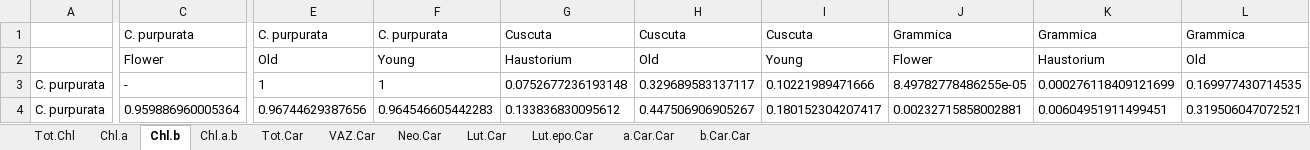
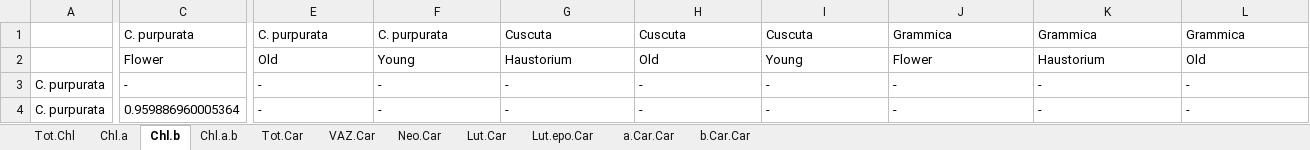
Before and after one commit to jenna-tb-ekwealor/Cuscuta_phylo_photosynthesis, an Excel workbook: 01_pigments/output/stat_results/dataset_S4_p-values-pigments.xlsx, sheet Chl.b, drawn as a sheet; only a part is shown, gaps mark what is left out; values as stored, in another font and other column widths than the file's, no borders; the diff covers the shown part only; the diff names each change by its address in the sheet, - before the commit and + after, or states it on an @@ line.

```diff
--- a/01_pigments/output/stat_results/dataset_S4_p-values-pigments.xlsx (sheet Chl.b)
+++ b/01_pigments/output/stat_results/dataset_S4_p-values-pigments.xlsx (sheet Chl.b)
-E3: 1
+E3: -
-F3: 1
+F3: -
-G3: 0.0752677236193148
+G3: -
-H3: 0.329689583137117
+H3: -
-I3: 0.10221989471666
+I3: -
-J3: 8.49782778486255e-05
+J3: -
-K3: 0.000276118409121699
+K3: -
-L3: 0.169977430714535
+L3: -
-E4: 0.96744629387656
+E4: -
-F4: 0.964546605442283
+F4: -
-G4: 0.133836830095612
+G4: -
-H4: 0.447506906905267
+H4: -
-I4: 0.180152304207417
+I4: -
-J4: 0.00232715858002881
+J4: -
-K4: 0.00604951911499451
+K4: -
-L4: 0.319506047072521
+L4: -
```
Also changed, not shown: 194 edited cells elsewhere in this sheet, sheet Neo.Car, sheet Tot.Chl, sheet Chl.a, sheet Tot.Car, sheet Lut.epo.Car, sheet a.Car.Car, 4 more sheets, 01_pigments/output/stat_results/dataset_S2_pigment_concentration_means.xlsx, 02_pam/output/stat_results/pairwise_allmetsxtissues.xlsx, 29 other files.
